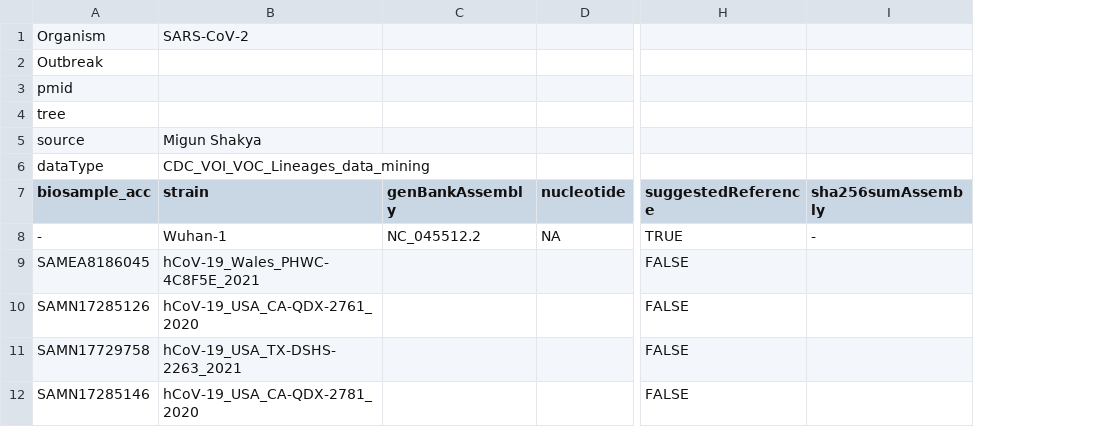
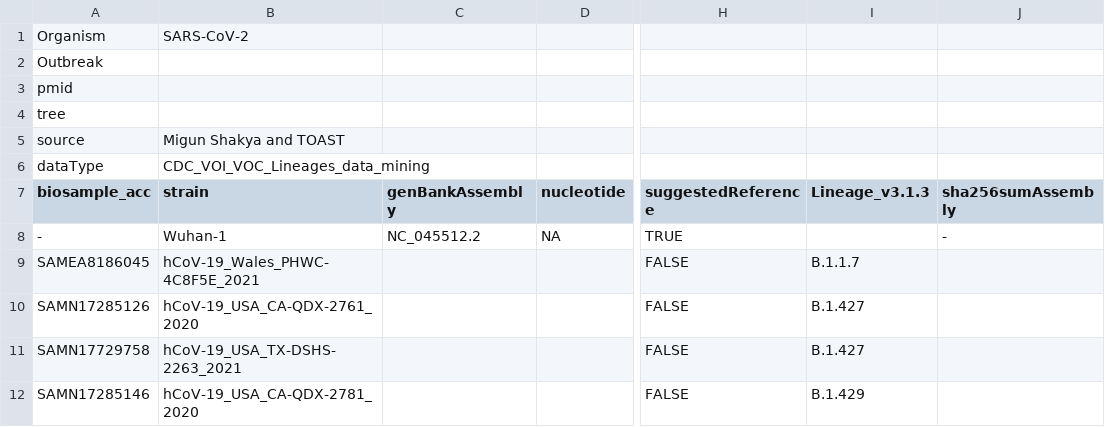
Before and after one commit to daisy0223/sars-cov-2-datasets-datamining, a TSV file: Dataset4.tsv, drawn as a sheet; only a part is shown, gaps mark what is left out; the diff covers the shown part only; the diff names each change by its address in the sheet, - before the commit and + after, or states it on an @@ line.

```diff
--- a/Dataset4.tsv
+++ b/Dataset4.tsv
+column I (Lineage_v3.1.3), rows 9-12: B.1.1.7 | B.1.427 | B.1.427 | B.1.429
-B5 (strain): Migun Shakya
+B5 (strain): Migun Shakya and TOAST
```
Also changed, not shown: 3 removed rows elsewhere in this file, Dataset5.tsv.
